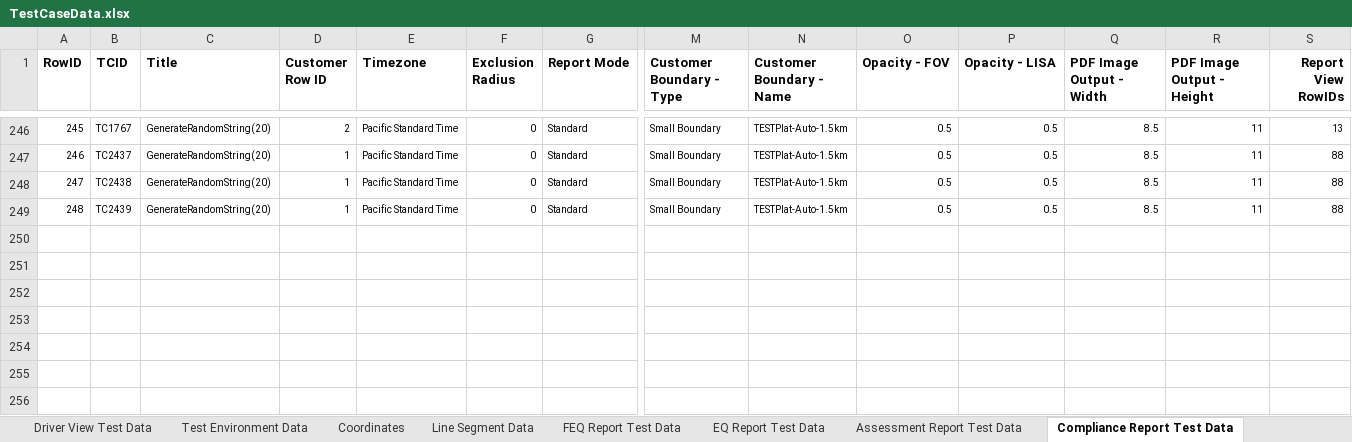
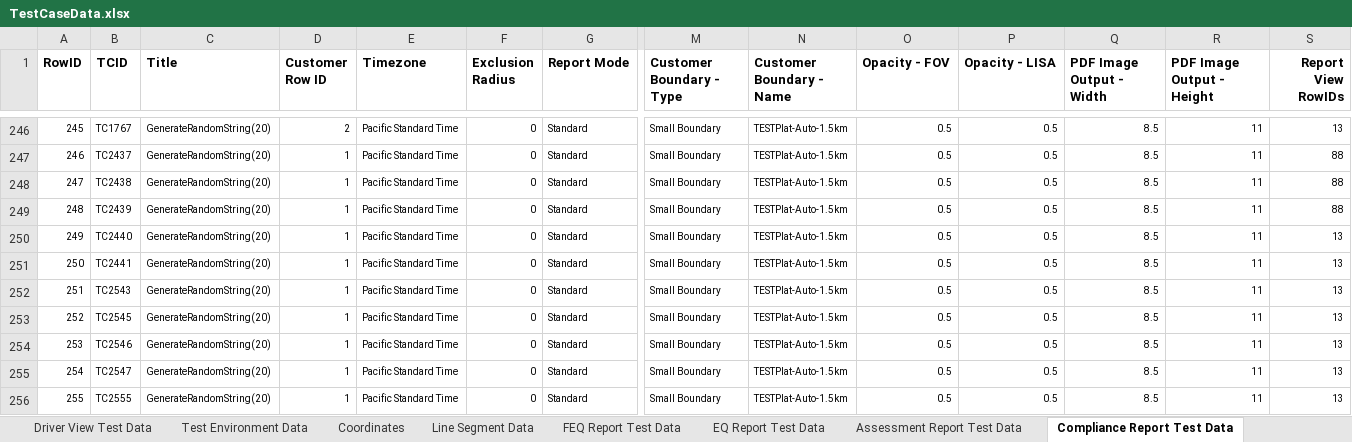
Before and after one commit to SXiang/JUnitWebTest, an Excel workbook: selenium-wd/data/TestCaseData.xlsx, sheet Compliance Report Test Data, drawn as a sheet; only a part is shown, gaps mark what is left out; values as stored, in another font and other column widths than the file's, no borders; rows hold the shown columns only; the diff names each change by its address in the sheet, - before the commit and + after, or states it on an @@ line.

Commit message:
initial set of changes for test cases + framework improvements

```diff
--- a/selenium-wd/data/TestCaseData.xlsx (sheet Compliance Report Test Data)
+++ b/selenium-wd/data/TestCaseData.xlsx (sheet Compliance Report Test Data)
+row 250: 249 | TC2440 | GenerateRandomString(20) | 1 | Pacific Standard Time | 0 | Standard | Small Boundary | TESTPlat-Auto-1.5km | 0.5 | 0.5 | 8.5 | 11 | 13
+row 251: 250 | TC2441 | GenerateRandomString(20) | 1 | Pacific Standard Time | 0 | Standard | Small Boundary | TESTPlat-Auto-1.5km | 0.5 | 0.5 | 8.5 | 11 | 13
+row 252: 251 | TC2543 | GenerateRandomString(20) | 1 | Pacific Standard Time | 0 | Standard | Small Boundary | TESTPlat-Auto-1.5km | 0.5 | 0.5 | 8.5 | 11 | 13
+row 253: 252 | TC2545 | GenerateRandomString(20) | 1 | Pacific Standard Time | 0 | Standard | Small Boundary | TESTPlat-Auto-1.5km | 0.5 | 0.5 | 8.5 | 11 | 13
+row 254: 253 | TC2546 | GenerateRandomString(20) | 1 | Pacific Standard Time | 0 | Standard | Small Boundary | TESTPlat-Auto-1.5km | 0.5 | 0.5 | 8.5 | 11 | 13
+row 255: 254 | TC2547 | GenerateRandomString(20) | 1 | Pacific Standard Time | 0 | Standard | Small Boundary | TESTPlat-Auto-1.5km | 0.5 | 0.5 | 8.5 | 11 | 13
+row 256: 255 | TC2555 | GenerateRandomString(20) | 1 | Pacific Standard Time | 0 | Standard | Small Boundary | TESTPlat-Auto-1.5km | 0.5 | 0.5 | 8.5 | 11 | 13
```
Also changed, not shown: 28 other files.
